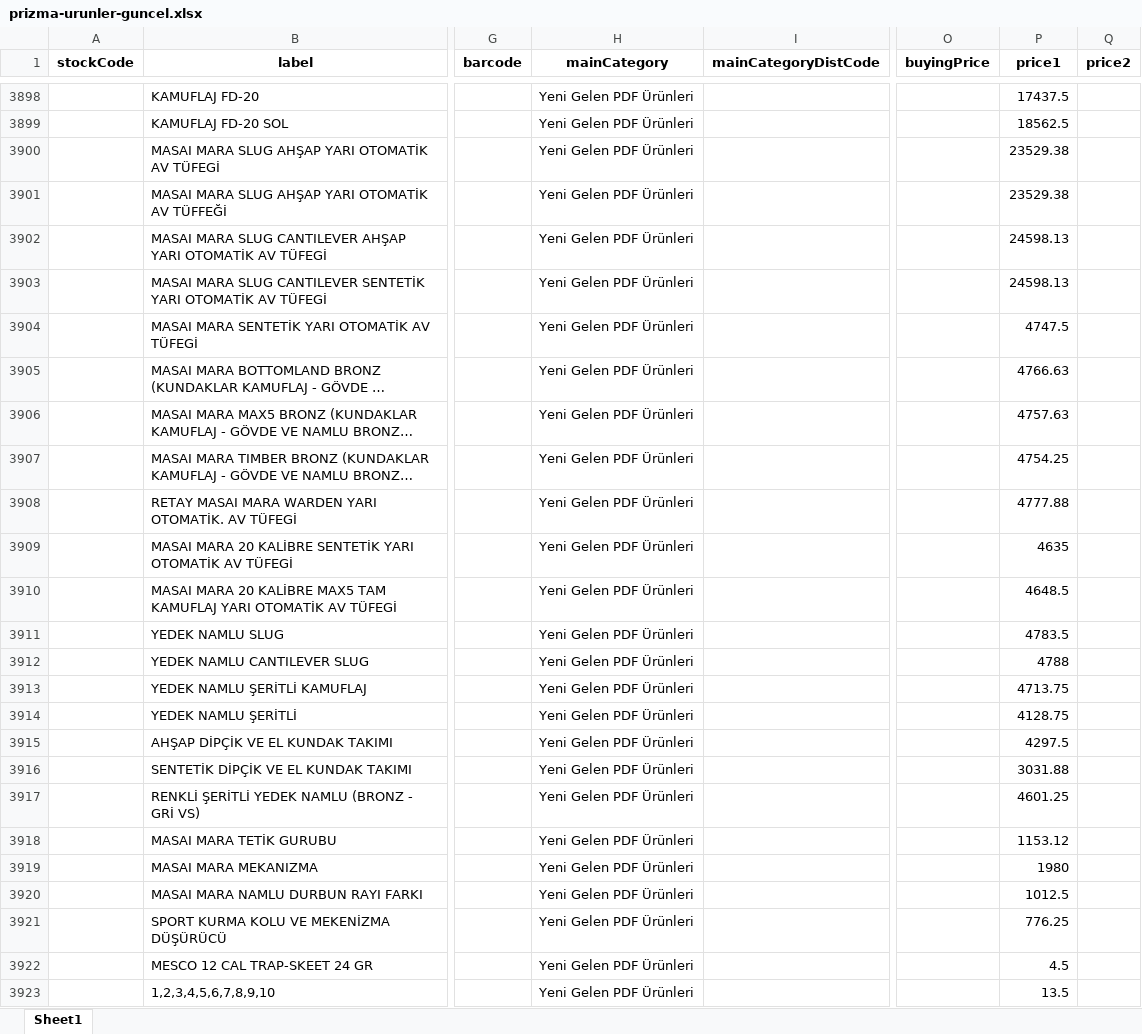
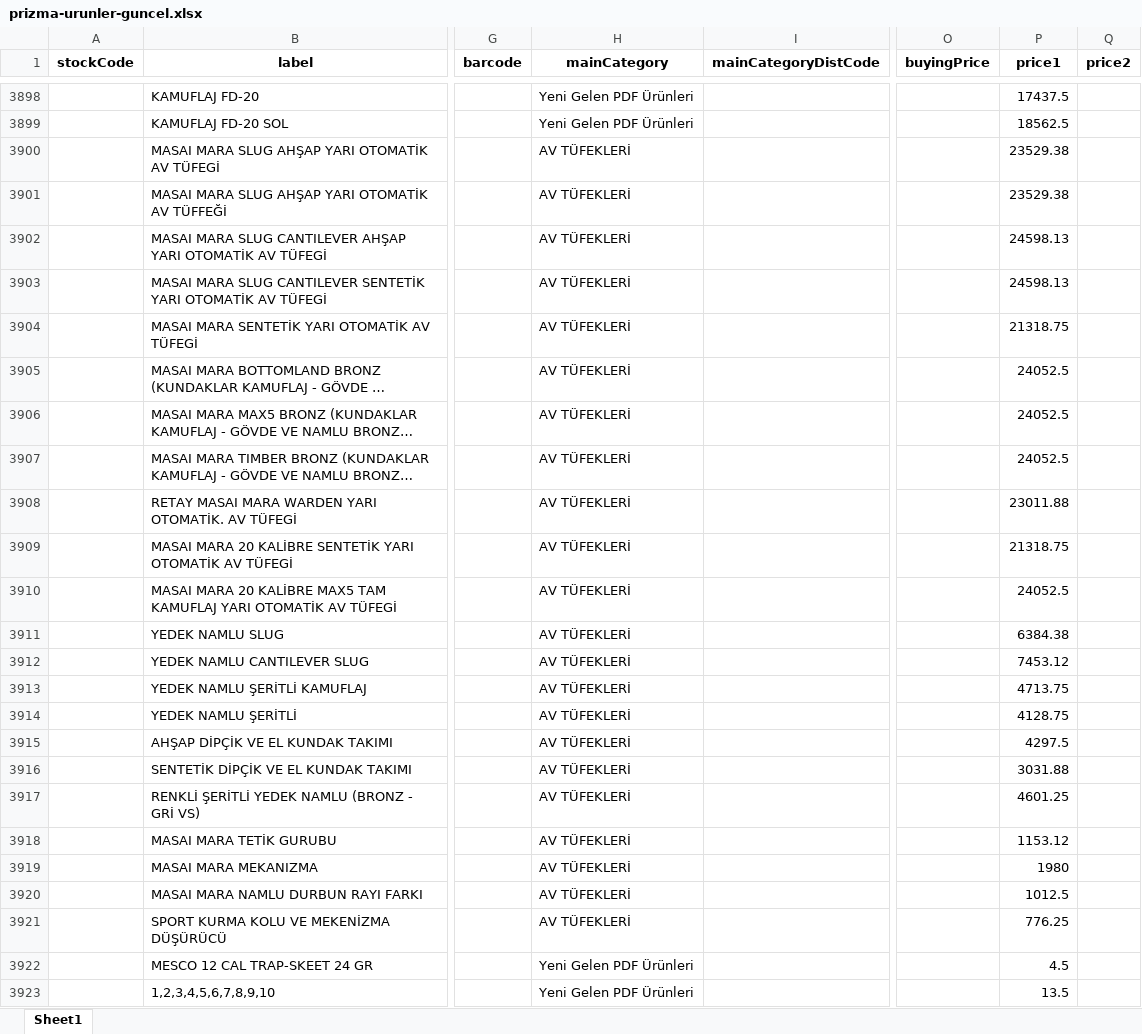
Before and after one commit to buminstudios/prizma-av-bayi-entegrasyon, an Excel workbook: prizma-urunler-guncel.xlsx, sheet Sheet1, drawn as a sheet; only a part is shown, gaps mark what is left out; long unchanged cells end in …; values as stored, in another font and other column widths than the file's, no borders; the diff covers the shown part only; the diff names each change by its address in the sheet, - before the commit and + after, or states it on an @@ line.

Commit message:
Fix all 42 Masai Mara prices with exact model matching from PDF

```diff
--- a/prizma-urunler-guncel.xlsx (sheet Sheet1)
+++ b/prizma-urunler-guncel.xlsx (sheet Sheet1)
-H3900:H3921 (mainCategory): Yeni Gelen PDF Ürünleri
+H3900:H3921 (mainCategory): AV TÜFEKLERİ
-P3904 (price1): 4747.5
+P3904 (price1): 21318.75
-P3905 (price1): 4766.63
+P3905 (price1): 24052.5
-P3906 (price1): 4757.63
+P3906 (price1): 24052.5
-P3907 (price1): 4754.25
+P3907 (price1): 24052.5
-P3908 (price1): 4777.88
+P3908 (price1): 23011.88
-P3909 (price1): 4635
+P3909 (price1): 21318.75
-P3910 (price1): 4648.5
+P3910 (price1): 24052.5
-P3911 (price1): 4783.5
+P3911 (price1): 6384.38
-P3912 (price1): 4788
+P3912 (price1): 7453.12
```
Also changed, not shown: 11 edited cells elsewhere in this sheet, 3 other files.
